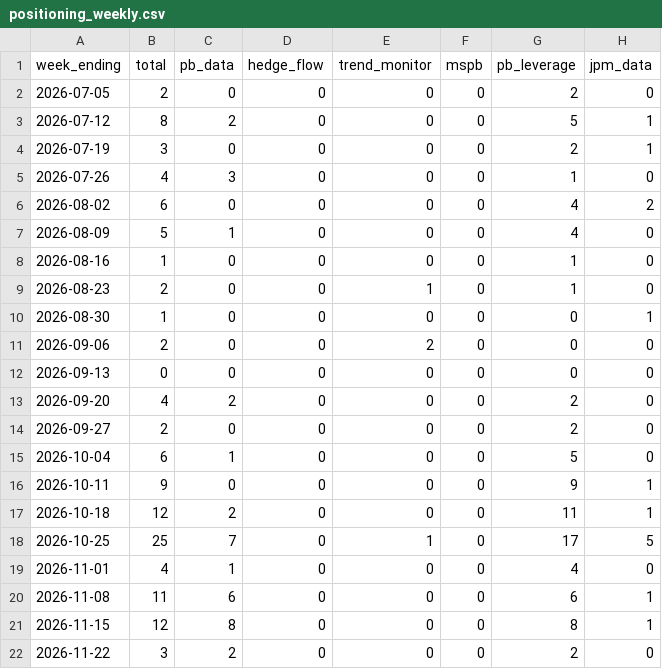
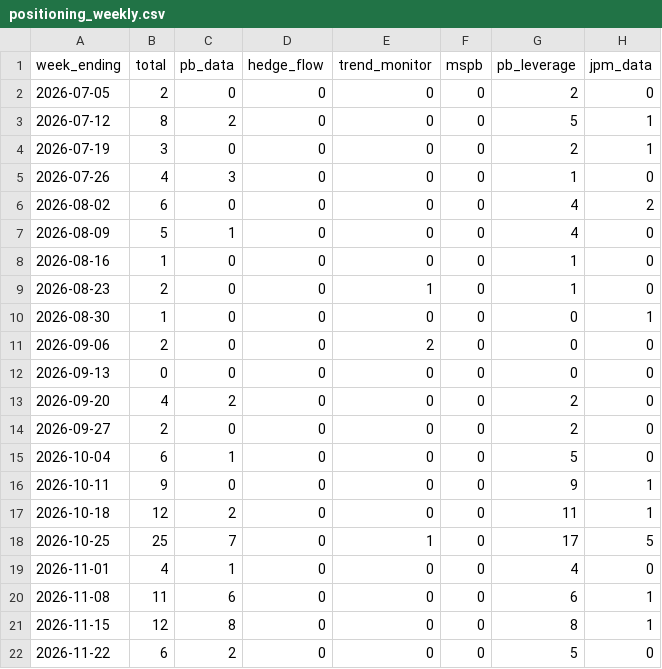
Before and after one commit to Jim-Lohse/investment-lab, a CSV file: data/derived/positioning_weekly.csv, drawn as a sheet.

```diff
--- a/data/derived/positioning_weekly.csv
+++ b/data/derived/positioning_weekly.csv
@@ -21,2 +21,2 @@ week_ending,total,pb_data,hedge_flow,trend_monitor,mspb,pb_leverage,jpm_data
 2026-11-15,12,8,0,0,0,8,1
-2026-11-22,3,2,0,0,0,2,0
+2026-11-22,6,2,0,0,0,5,0
```
Also changed, not shown: data/positioning/headlines.csv, data/prices/etf_daily.csv, 5 other files.
